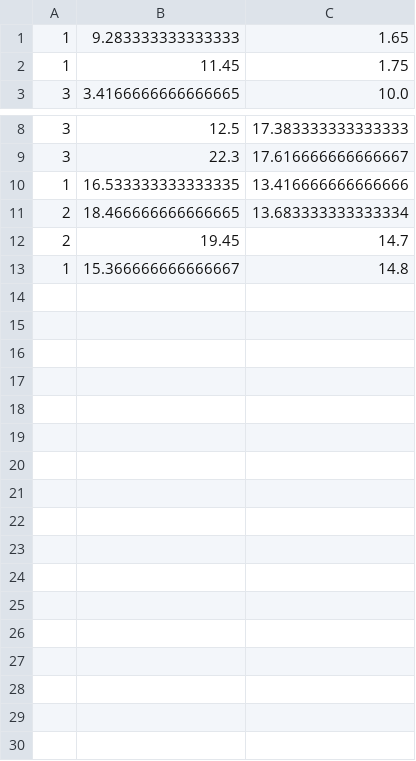
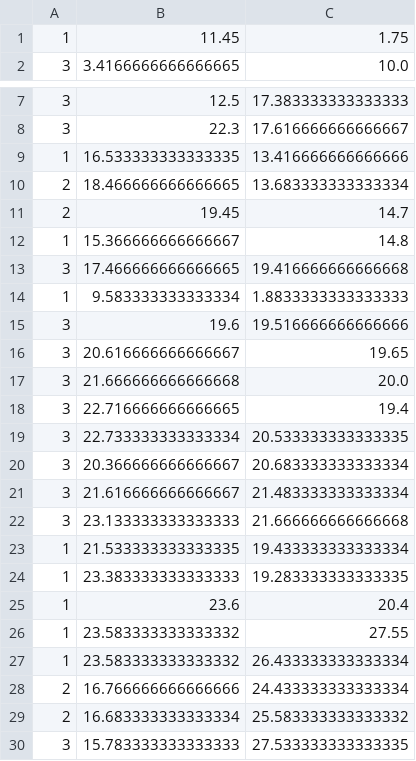
Before and after one commit to tomas-ruiz-249/proyecto-final-programacion, a CSV file: raycaster/assets/data/items0.csv, drawn as a sheet; only a part is shown, gaps mark what is left out; removed rows and columns are numbered as before the commit, all else as after; the diff names each change by its address in the sheet, - before the commit and + after, or states it on an @@ line.

```diff
--- a/raycaster/assets/data/items0.csv
+++ b/raycaster/assets/data/items0.csv
-row 1: 1 | 9.283333333333333 | 1.65
+row 13: 3 | 17.466666666666665 | 19.416666666666668
+row 14: 1 | 9.583333333333334 | 1.8833333333333333
+row 15: 3 | 19.6 | 19.516666666666666
+row 16: 3 | 20.616666666666667 | 19.65
+row 17: 3 | 21.666666666666668 | 20.0
+row 18: 3 | 22.716666666666665 | 19.4
+row 19: 3 | 22.733333333333334 | 20.533333333333335
+row 20: 3 | 20.366666666666667 | 20.683333333333334
+row 21: 3 | 21.616666666666667 | 21.483333333333334
+row 22: 3 | 23.133333333333333 | 21.666666666666668
+row 23: 1 | 21.533333333333335 | 19.433333333333334
+row 24: 1 | 23.383333333333333 | 19.283333333333335
+row 25: 1 | 23.6 | 20.4
+row 26: 1 | 23.583333333333332 | 27.55
+row 27: 1 | 23.583333333333332 | 26.433333333333334
+row 28: 2 | 16.766666666666666 | 24.433333333333334
+row 29: 2 | 16.683333333333334 | 25.583333333333332
+row 30: 3 | 15.783333333333333 | 27.533333333333335
```
Also changed, not shown: 27 other files.
